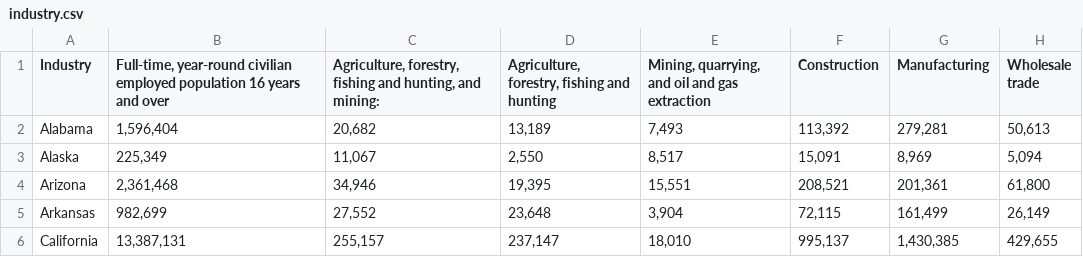
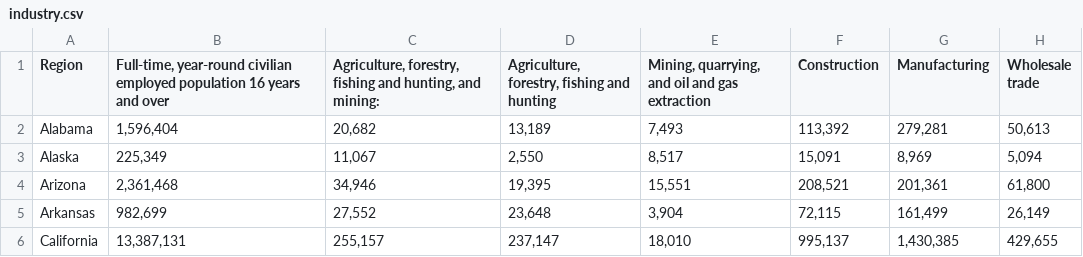
Before and after one commit to danishm7012/reilitics-be, a CSV file: data/ecnomic/industry.csv, drawn as a sheet; only a part is shown; the diff names each change by its address in the sheet, - before the commit and + after, or states it on an @@ line.

Commit message:
add industry data

```diff
--- a/data/ecnomic/industry.csv
+++ b/data/ecnomic/industry.csv
-A1: Industry
+A1: Region
```
Also changed, not shown: 1 other file.
